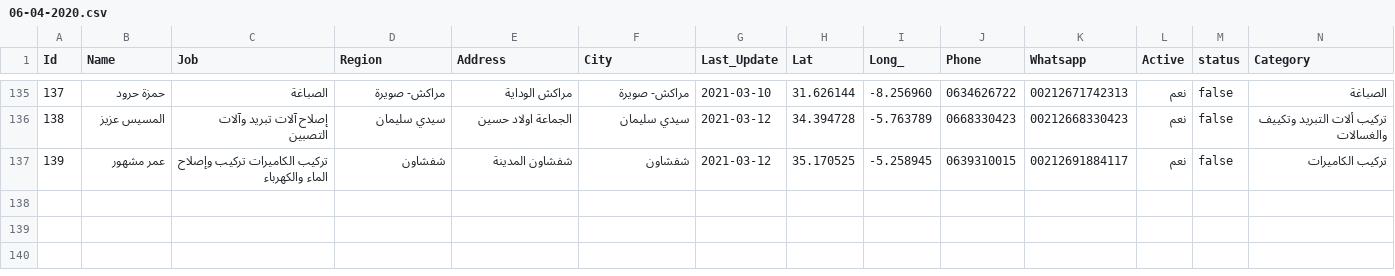
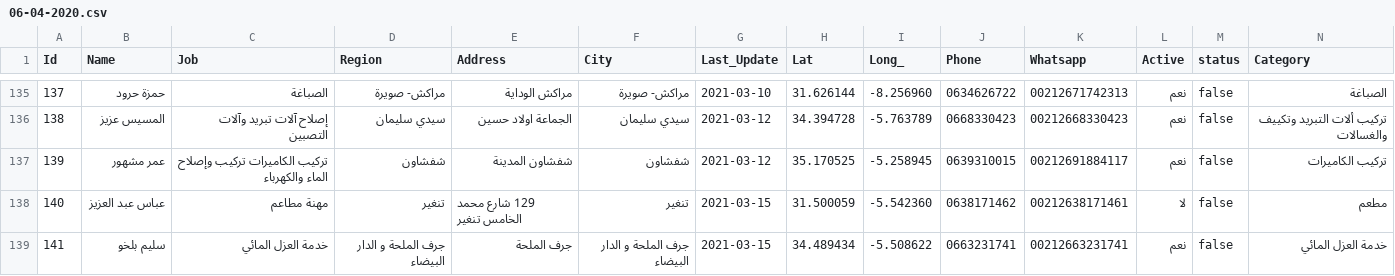
Before and after one commit to intCount/AeTest, a CSV file: 06-04-2020.csv, drawn as a sheet; only a part is shown, gaps mark what is left out.

Commit message:
update

```diff
--- a/06-04-2020.csv
+++ b/06-04-2020.csv
@@ -137 +137,3 @@ Id,Name,Job,Region,Address,City,Last_Update,Lat,Long_,Phone,Whatsapp,Active,stat
 139,عمر مشهور, تركيب الكاميرات تركيب وإصلاح الماء والكهرباء, شفشاون,"شفشاون المدينة", شفشاون,2021-03-12, 35.170525, -5.258945,"0639310015", 00212691884117,نعم,false, تركيب الكاميرات
+140,عباس عبد العزيز,مهنة مطاعم,تنغير,"129 شارع محمد الخامس تنغير", تنغير,2021-03-15, 31.500059, -5.542360,"0638171462",00212638171461, لا,false,مطعم
+141,سليم بلخو,خدمة العزل المائي,جرف الملحة و الدار البيضاء,"جرف الملحة",جرف الملحة و الدار البيضاء,2021-03-15, 34.489434, -5.508622,"0663231741", 00212663231741,نعم,false,خدمة العزل المائي
```
